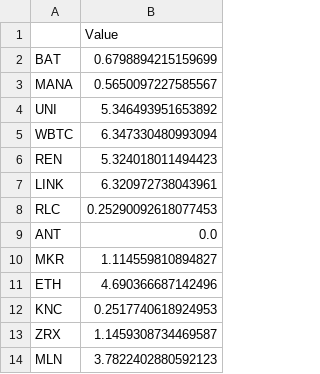
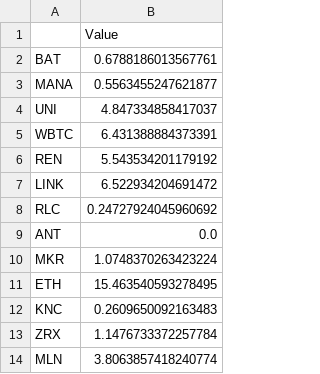
Before and after one commit to Insula-Crypto/fund_allocation, a CSV file: MaltaAllocation.csv, drawn as a sheet.

```diff
--- a/MaltaAllocation.csv
+++ b/MaltaAllocation.csv
@@ -1,14 +1,14 @@
 ,Value
-BAT,0.6798894215159699
-MANA,0.5650097227585567
-UNI,5.346493951653892
-WBTC,6.347330480993094
-REN,5.324018011494423
-LINK,6.320972738043961
-RLC,0.25290092618077453
+BAT,0.6788186013567761
+MANA,0.5563455247621877
+UNI,4.847334858417037
+WBTC,6.431388884373391
+REN,5.543534201179192
+LINK,6.522934204691472
+RLC,0.24727924045960692
 ANT,0.0
-MKR,1.114559810894827
-ETH,4.690366687142496
-KNC,0.2517740618924953
-ZRX,1.1459308734469587
-MLN,3.7822402880592123
+MKR,1.0748370263423224
+ETH,15.463540593278495
+KNC,0.2609650092163483
+ZRX,1.1476733372257784
+MLN,3.8063857418240774
```
Also changed, not shown: AnastasiaAllocation.csv, 1 other file.
